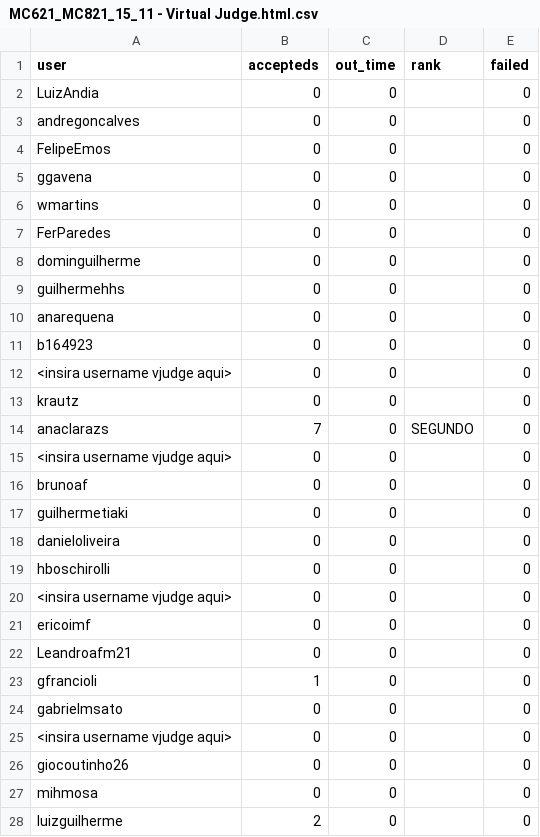
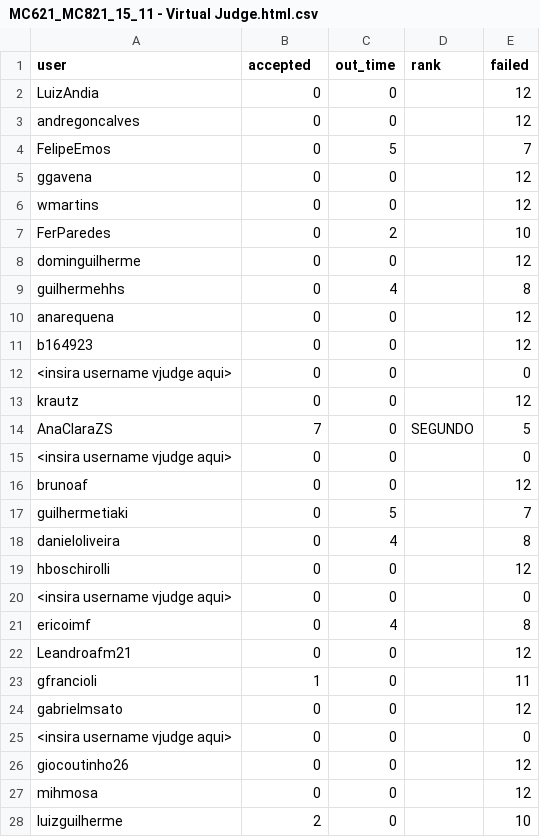
Before and after one commit to My-master-degree/PED-MC621-vJudge-report-generation-script, a CSV file: MC621_MC821_15_11 - Virtual Judge.html.csv, drawn as a sheet; only a part is shown; the diff covers the shown part only.

```diff
--- a/MC621_MC821_15_11 - Virtual Judge.html.csv
+++ b/MC621_MC821_15_11 - Virtual Judge.html.csv
@@ -1,28 +1,28 @@
-user,accepteds,out_time,rank,failed
-LuizAndia,0,0,,0
-andregoncalves,0,0,,0
-FelipeEmos,0,0,,0
-ggavena,0,0,,0
-wmartins,0,0,,0
-FerParedes,0,0,,0
-dominguilherme,0,0,,0
-guilhermehhs,0,0,,0
-anarequena,0,0,,0
-b164923,0,0,,0
+user,accepted,out_time,rank,failed
+LuizAndia,0,0,,12
+andregoncalves,0,0,,12
+FelipeEmos,0,5,,7
+ggavena,0,0,,12
+wmartins,0,0,,12
+FerParedes,0,2,,10
+dominguilherme,0,0,,12
+guilhermehhs,0,4,,8
+anarequena,0,0,,12
+b164923,0,0,,12
 <insira username vjudge aqui>,0,0,,0
-krautz,0,0,,0
-anaclarazs,7,0,SEGUNDO,0
+krautz,0,0,,12
+AnaClaraZS,7,0,SEGUNDO,5
 <insira username vjudge aqui>,0,0,,0
-brunoaf,0,0,,0
-guilhermetiaki,0,0,,0
-danieloliveira,0,0,,0
-hboschirolli,0,0,,0
+brunoaf,0,0,,12
+guilhermetiaki,0,5,,7
+danieloliveira,0,4,,8
+hboschirolli,0,0,,12
 <insira username vjudge aqui>,0,0,,0
-ericoimf,0,0,,0
-Leandroafm21,0,0,,0
-gfrancioli,1,0,,0
-gabrielmsato,0,0,,0
+ericoimf,0,4,,8
+Leandroafm21,0,0,,12
+gfrancioli,1,0,,11
+gabrielmsato,0,0,,12
 <insira username vjudge aqui>,0,0,,0
-giocoutinho26,0,0,,0
-mihmosa,0,0,,0
-luizguilherme,2,0,,0
+giocoutinho26,0,0,,12
+mihmosa,0,0,,12
+luizguilherme,2,0,,10
```
Also changed, not shown: 1 added row, 1 removed row and 34 edited cells elsewhere in this file, MC621_MC821_02_08 - Virtual Judge.html.csv, MC621_MC821_04_10 - Virtual Judge.html.csv, 14 other files.
